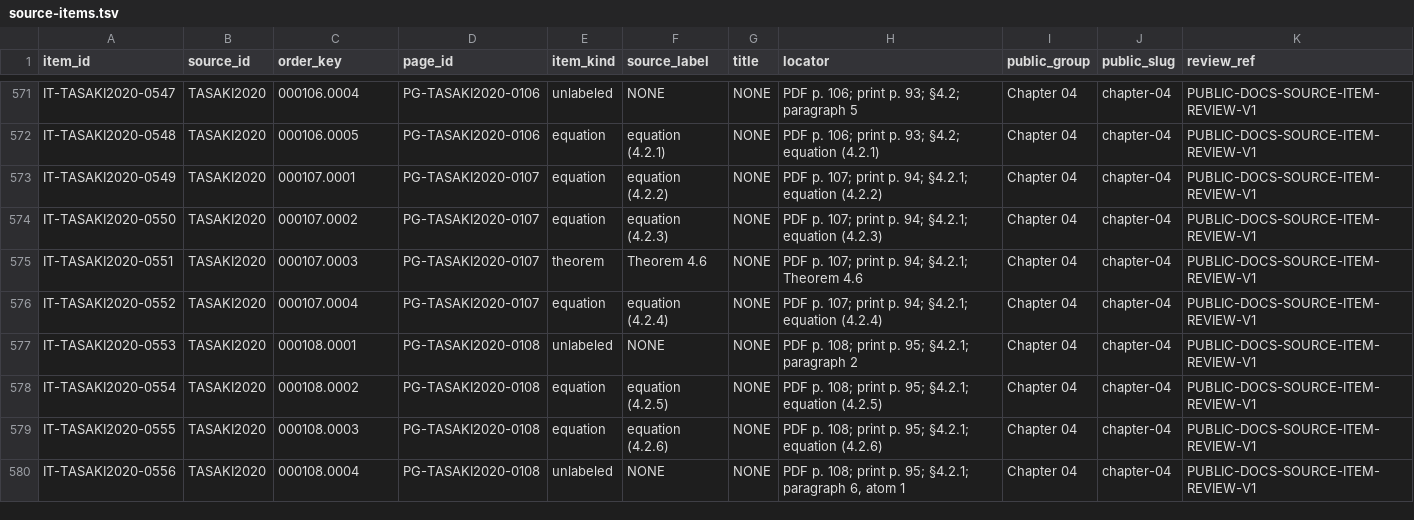
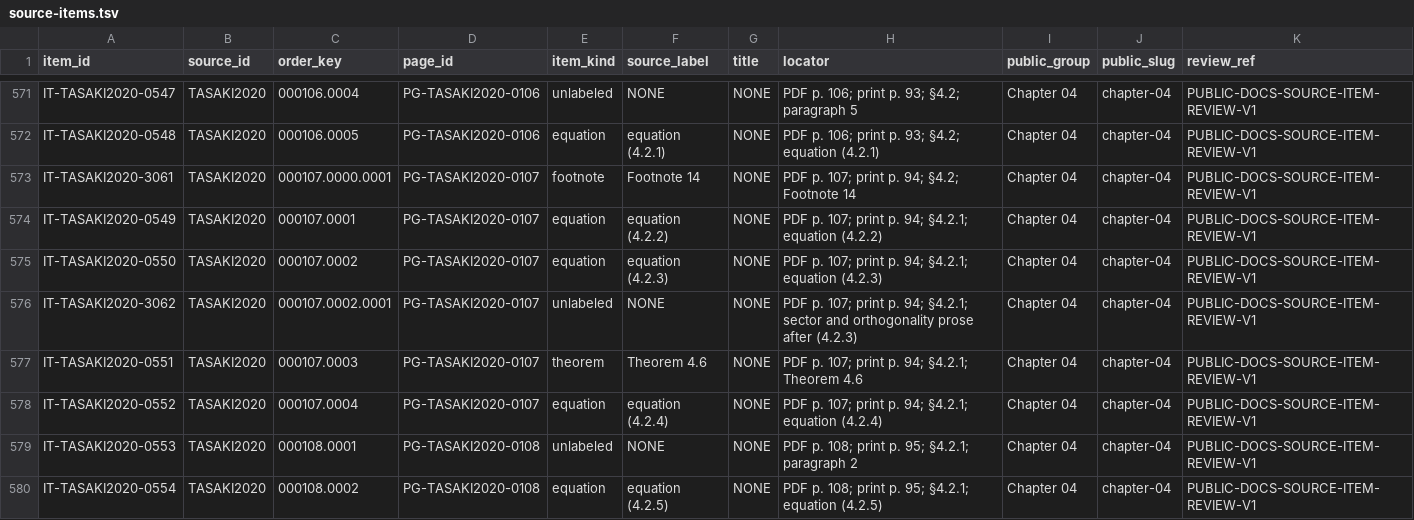
Before and after one commit to phasetr/lattice-system, a TSV file: registry/source-items.tsv, drawn as a sheet; only a part is shown, gaps mark what is left out; the shorter side is filled out with more unchanged rows.

```diff
--- a/registry/source-items.tsv
+++ b/registry/source-items.tsv
@@ -572,4 +572,6 @@ IT-TASAKI2020-0547	TASAKI2020	000106.0004	PG-TASAKI2020-0106	unlabeled	NONE	NONE
 IT-TASAKI2020-0548	TASAKI2020	000106.0005	PG-TASAKI2020-0106	equation	equation (4.2.1)	NONE	PDF p. 106; print p. 93; §4.2; equation (4.2.1)	Chapter 04	chapter-04	PUBLIC-DOCS-SOURCE-ITEM-REVIEW-V1
+IT-TASAKI2020-3061	TASAKI2020	000107.0000.0001	PG-TASAKI2020-0107	footnote	Footnote 14	NONE	PDF p. 107; print p. 94; §4.2; Footnote 14	Chapter 04	chapter-04	PUBLIC-DOCS-SOURCE-ITEM-REVIEW-V1
 IT-TASAKI2020-0549	TASAKI2020	000107.0001	PG-TASAKI2020-0107	equation	equation (4.2.2)	NONE	PDF p. 107; print p. 94; §4.2.1; equation (4.2.2)	Chapter 04	chapter-04	PUBLIC-DOCS-SOURCE-ITEM-REVIEW-V1
 IT-TASAKI2020-0550	TASAKI2020	000107.0002	PG-TASAKI2020-0107	equation	equation (4.2.3)	NONE	PDF p. 107; print p. 94; §4.2.1; equation (4.2.3)	Chapter 04	chapter-04	PUBLIC-DOCS-SOURCE-ITEM-REVIEW-V1
+IT-TASAKI2020-3062	TASAKI2020	000107.0002.0001	PG-TASAKI2020-0107	unlabeled	NONE	NONE	PDF p. 107; print p. 94; §4.2.1; sector and orthogonality prose after (4.2.3)	Chapter 04	chapter-04	PUBLIC-DOCS-SOURCE-ITEM-REVIEW-V1
 IT-TASAKI2020-0551	TASAKI2020	000107.0003	PG-TASAKI2020-0107	theorem	Theorem 4.6	NONE	PDF p. 107; print p. 94; §4.2.1; Theorem 4.6	Chapter 04	chapter-04	PUBLIC-DOCS-SOURCE-ITEM-REVIEW-V1
```
Also changed, not shown: registry/claim-content-amendments.tsv, registry/claim-corrections.tsv, 16 other files.
